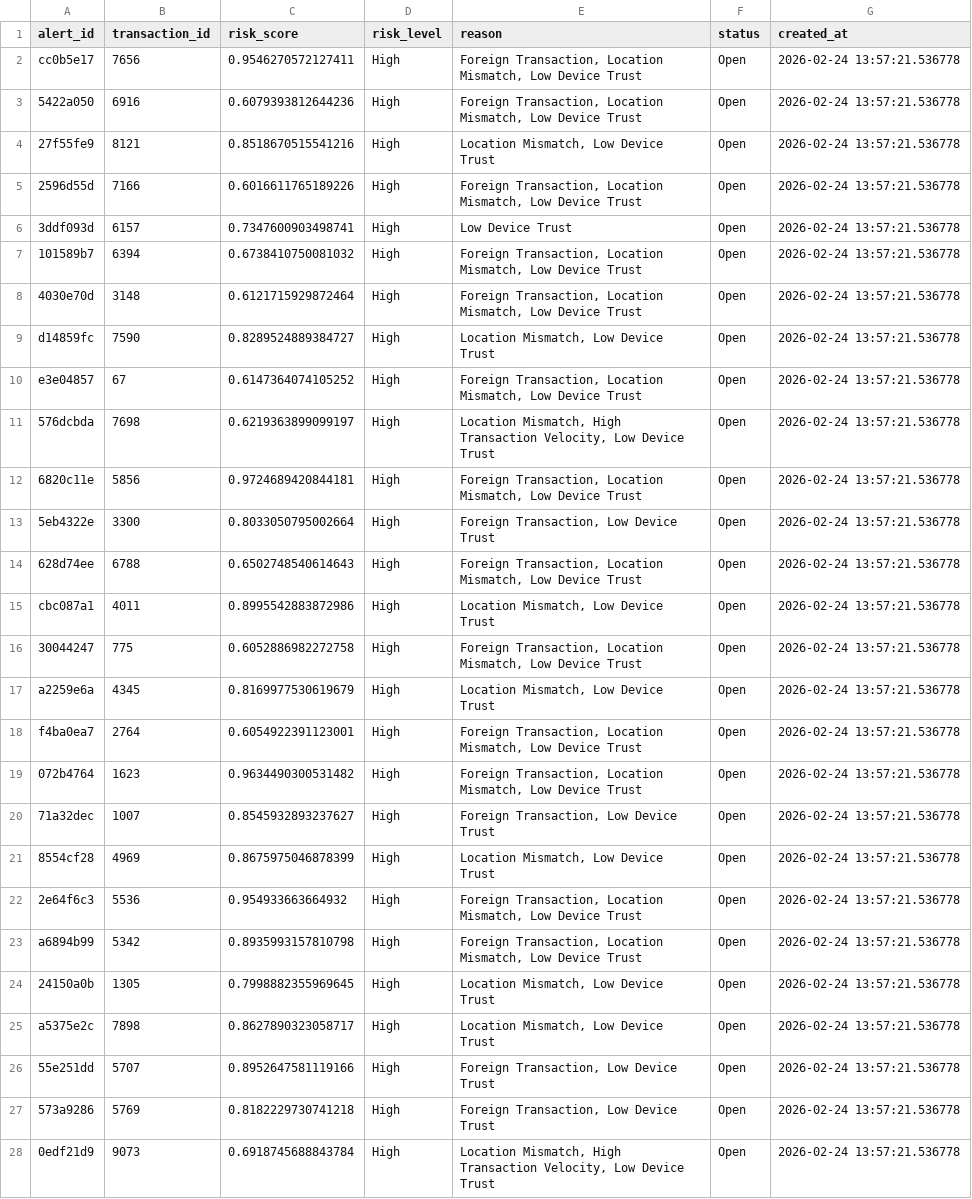
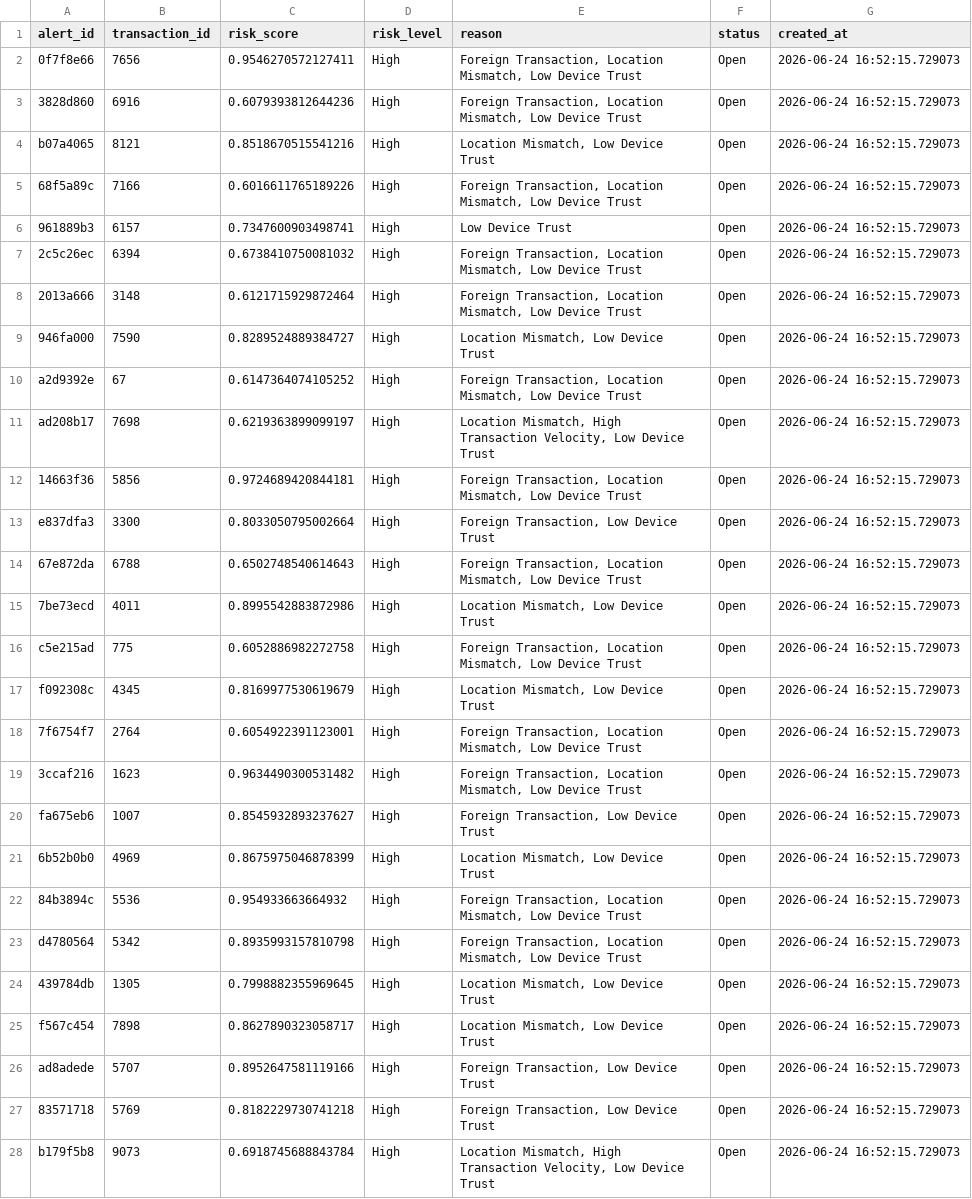
Before and after one commit to paragpawar0077/fraud-detection-system, a CSV file: outputs/alerts_generated.csv, drawn as a sheet; only a part is shown; the diff covers the shown part only; the diff names each change by its address in the sheet, - before the commit and + after, or states it on an @@ line.

```diff
--- a/outputs/alerts_generated.csv
+++ b/outputs/alerts_generated.csv
-A2 (alert_id): cc0b5e17
+A2 (alert_id): 0f7f8e66
-G2:G28 (created_at): 2026-02-24 13:57:21.536778
+G2:G28 (created_at): 2026-06-24 16:52:15.729073
-A3 (alert_id): 5422a050
+A3 (alert_id): 3828d860
-A4 (alert_id): 27f55fe9
+A4 (alert_id): b07a4065
-A5 (alert_id): 2596d55d
+A5 (alert_id): 68f5a89c
-A6 (alert_id): 3ddf093d
+A6 (alert_id): 961889b3
-A7 (alert_id): 101589b7
+A7 (alert_id): 2c5c26ec
-A8 (alert_id): 4030e70d
+A8 (alert_id): 2013a666
-A9 (alert_id): d14859fc
+A9 (alert_id): 946fa000
-A10 (alert_id): e3e04857
+A10 (alert_id): a2d9392e
-A11 (alert_id): 576dcbda
+A11 (alert_id): ad208b17
-A12 (alert_id): 6820c11e
+A12 (alert_id): 14663f36
-A13 (alert_id): 5eb4322e
+A13 (alert_id): e837dfa3
-A14 (alert_id): 628d74ee
+A14 (alert_id): 67e872da
-A15 (alert_id): cbc087a1
+A15 (alert_id): 7be73ecd
-A16 (alert_id): 30044247
+A16 (alert_id): c5e215ad
-A17 (alert_id): a2259e6a
+A17 (alert_id): f092308c
-A18 (alert_id): f4ba0ea7
+A18 (alert_id): 7f6754f7
-A19 (alert_id): 072b4764
+A19 (alert_id): 3ccaf216
-A20 (alert_id): 71a32dec
+A20 (alert_id): fa675eb6
-A21 (alert_id): 8554cf28
+A21 (alert_id): 6b52b0b0
-A22 (alert_id): 2e64f6c3
+A22 (alert_id): 84b3894c
-A23 (alert_id): a6894b99
+A23 (alert_id): d4780564
-A24 (alert_id): 24150a0b
+A24 (alert_id): 439784db
-A25 (alert_id): a5375e2c
+A25 (alert_id): f567c454
-A26 (alert_id): 55e251dd
+A26 (alert_id): ad8adede
-A27 (alert_id): 573a9286
+A27 (alert_id): 83571718
-A28 (alert_id): 0edf21d9
+A28 (alert_id): b179f5b8
```
Also changed, not shown: 30 edited cells elsewhere in this file, outputs/alerts_investigated.csv, 4 other files.
